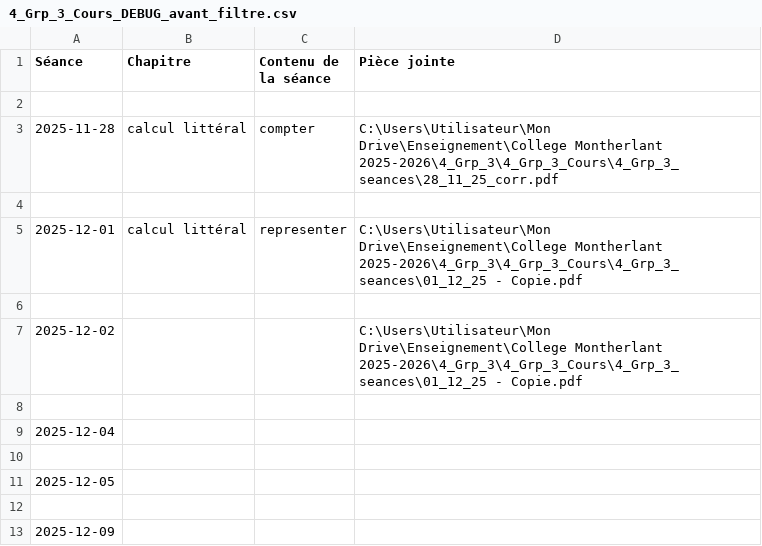
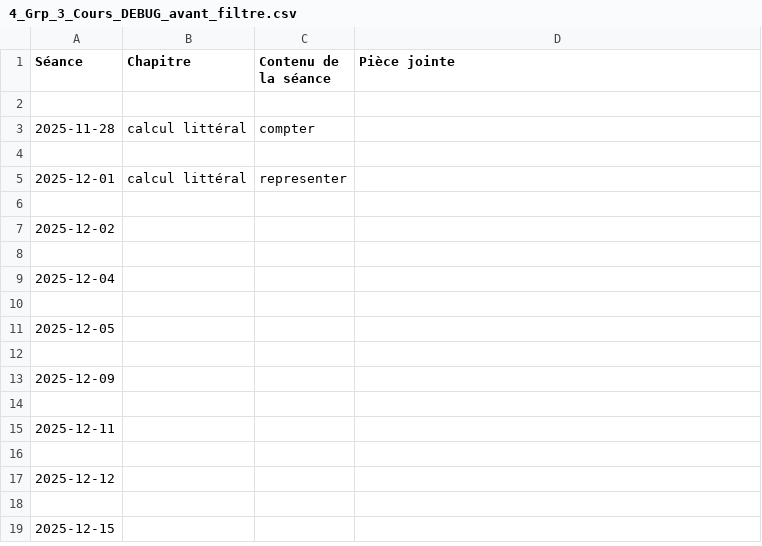
Before and after one commit to EnseignementMath/cours-de-maths, a CSV file: docs/progressions/College Montherlant 2025-2026/4_Grp_3_Cours_DEBUG_avant_filtre.csv, drawn as a sheet; only a part is shown; the shorter side is filled out with more unchanged rows.

```diff
--- a/docs/progressions/College Montherlant 2025-2026/4_Grp_3_Cours_DEBUG_avant_filtre.csv
+++ b/docs/progressions/College Montherlant 2025-2026/4_Grp_3_Cours_DEBUG_avant_filtre.csv
@@ -2,7 +2,7 @@ Séance,Chapitre,Contenu de la séance,Pièce jointe
 
-2025-11-28,calcul littéral,compter,C:\Users\Utilisateur\Mon Drive\Enseignement\College Montherlant 2025-2026\4_Grp_3\4_Grp_3_Cours\4_Grp_3_seances\28_11_25_corr.pdf
+2025-11-28,calcul littéral,compter,
 
-2025-12-01,calcul littéral,representer,C:\Users\Utilisateur\Mon Drive\Enseignement\College Montherlant 2025-2026\4_Grp_3\4_Grp_3_Cours\4_Grp_3_seances\01_12_25 - Copie.pdf
+2025-12-01,calcul littéral,representer,
 
-2025-12-02,,,C:\Users\Utilisateur\Mon Drive\Enseignement\College Montherlant 2025-2026\4_Grp_3\4_Grp_3_Cours\4_Grp_3_seances\01_12_25 - Copie.pdf
+2025-12-02,,,
 
```
Also changed, not shown: docs/progressions/College Montherlant 2025-2026/4_Grp_3_Cours_DEBUG_apres_filtre.csv, 8 other files.
